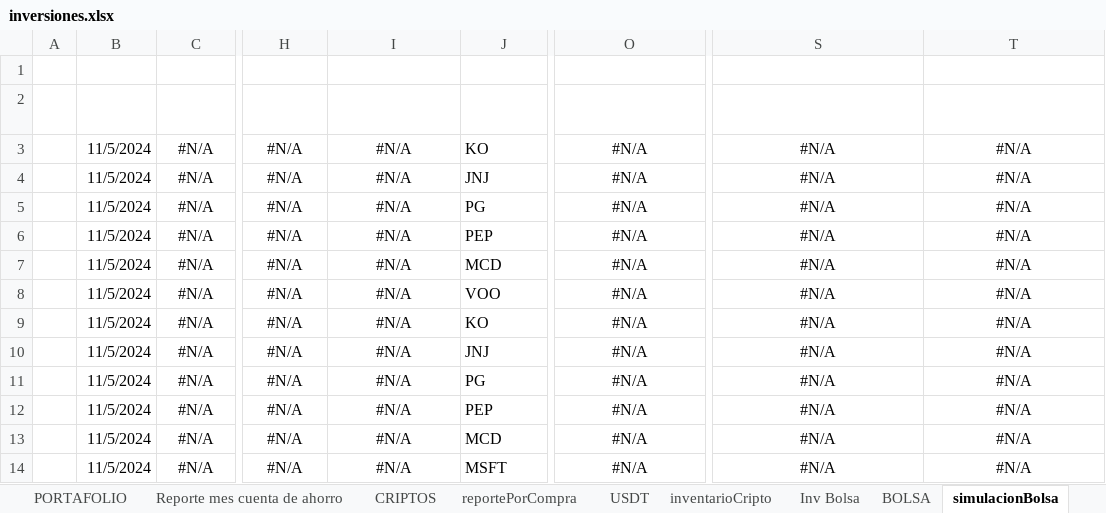
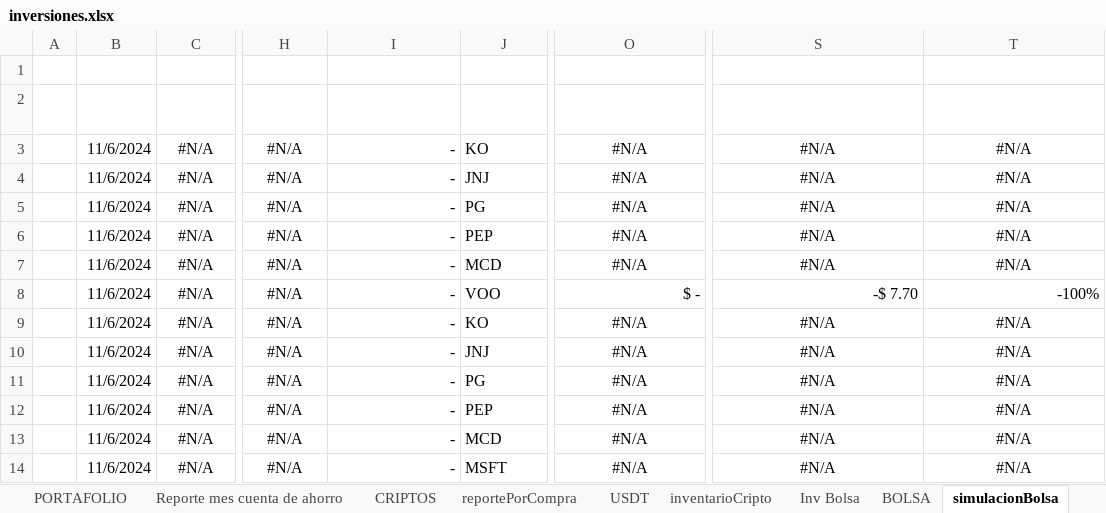
Before and after one commit to sebastia9330/proyectos2024, an Excel workbook: documentos/inversiones.xlsx, sheet simulacionBolsa, drawn as a sheet; only a part is shown, gaps mark what is left out; values as stored, in another font and other column widths than the file's, no borders; conditional formats and table styles not drawn; the diff names each change by its address in the sheet, - before the commit and + after, or states it on an @@ line.

```diff
--- a/documentos/inversiones.xlsx (sheet simulacionBolsa)
+++ b/documentos/inversiones.xlsx (sheet simulacionBolsa)
-B3:B14 (FECHA ACTUAL): 11/5/2024
+B3:B14 (FECHA ACTUAL): 11/6/2024
-I3:I14 (PRECIO ACT VOO): #N/A
+I3:I14 (PRECIO ACT VOO): -
-I3:I14 alignment: center
+I3:I14 alignment: right
-O8 (VALOR ACTUAL INVE): #N/A
+O8 (VALOR ACTUAL INVE): $ -
-O8 alignment: center
+O8 alignment: right
-S8 (GANACIA/PERDIDA): #N/A
+S8 (GANACIA/PERDIDA): -$ 7.70
-S8:T8 alignment: center
+S8:T8 alignment: right
-T8 (RENTABILIDAD): #N/A
+T8 (RENTABILIDAD): -100%
```
Also changed, not shown: sheet reportePorCompra, sheet USDT, sheet Inv Bolsa, sheet CRIPTOS, hidden cells, charts or pictures, 1 other file.
